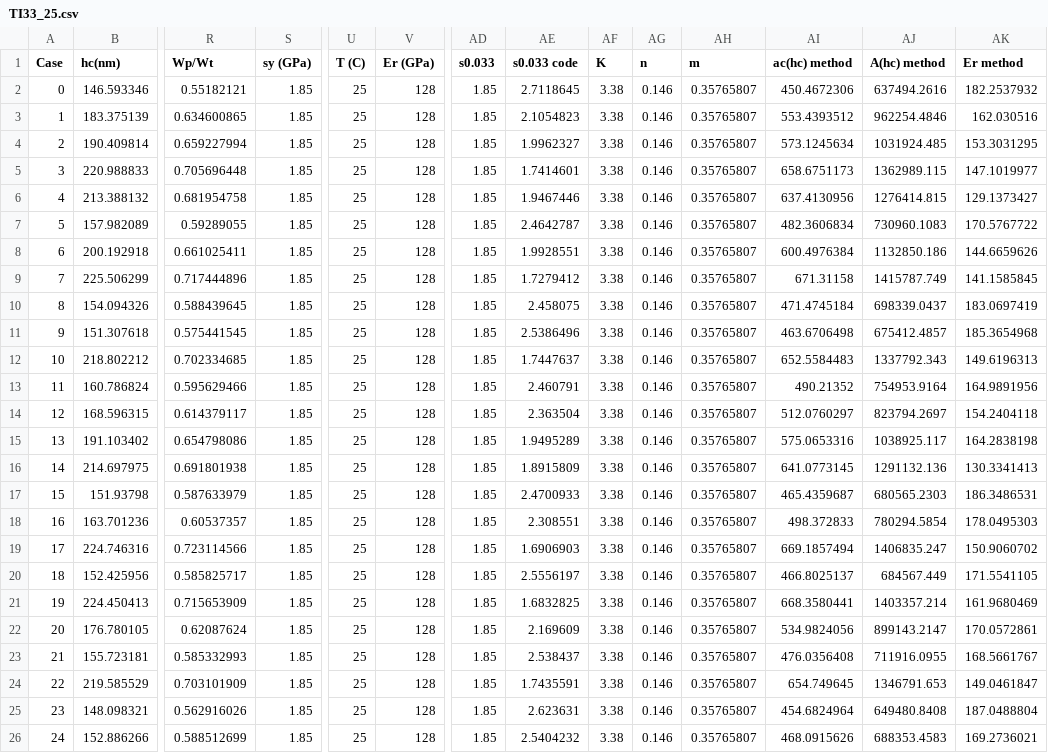
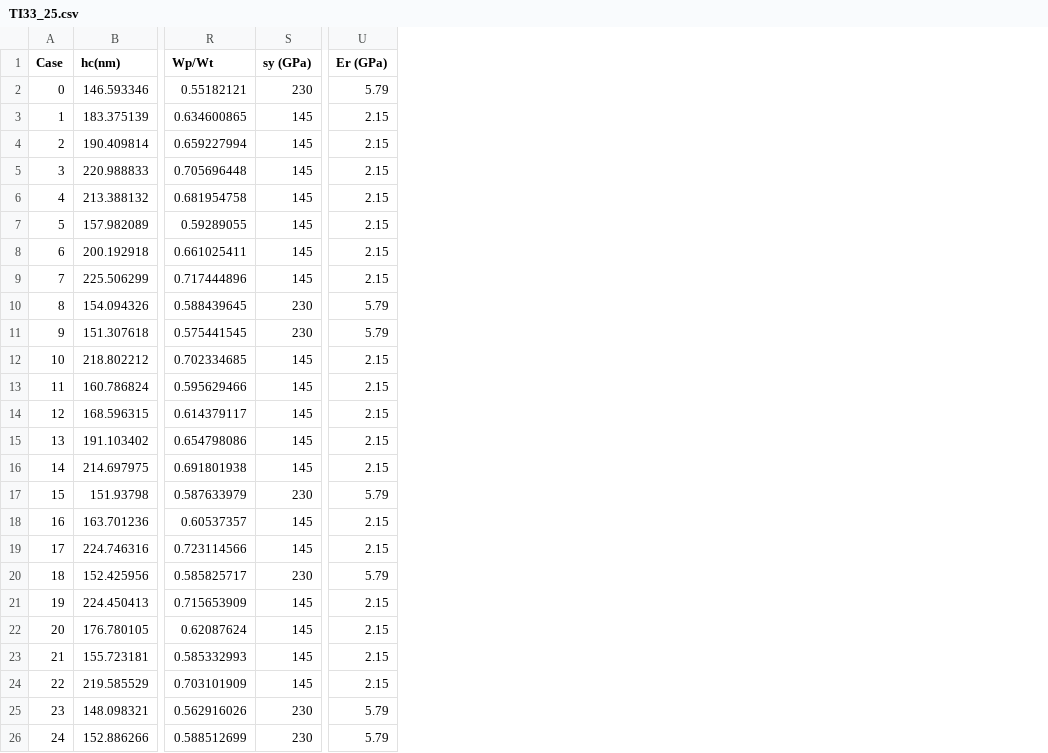
Before and after one commit to JoeSpencer1/CS6350_project, a CSV file: data/TI33_25.csv, drawn as a sheet; only a part is shown, gaps mark what is left out; removed rows and columns are numbered as before the commit, all else as after; the diff names each change by its address in the sheet, - before the commit and + after, or states it on an @@ line.

Commit message:
Updated Titanium file. :

```diff
--- a/data/TI33_25.csv
+++ b/data/TI33_25.csv
-column U (T (C)), rows 2-26: all 25
-column AD (s0.033), rows 2-26: all 1.85
-column AE (s0.033 code), rows 2-26: 2.7118645 | 2.1054823 | 1.9962327 | 1.7414601 | 1.9467446 | 2.4642787 | 1.9928551 | 1.7279412 | 2.458075 | 2.5386496 | 1.7447637 | 2.460791 | 2.363504 | 1.9495289 | 1.8915809 | 2.4700933 | 2.308551 | 1.6906903 | 2.5556197 | 1.6832825 | 2.169609 | 2.538437 | 1.7435591 | 2.623631 | 2.5404232
-column AF (K), rows 2-26: all 3.38
-column AG (n), rows 2-26: all 0.146
-column AH (m), rows 2-26: all 0.35765807
-column AI (ac(hc) method), rows 2-26: 450.4672306 | 553.4393512 | 573.1245634 | 658.6751173 | 637.4130956 | 482.3606834 | 600.4976384 | 671.31158 | 471.4745184 | 463.6706498 | 652.5584483 | 490.21352 | 512.0760297 | 575.0653316 | 641.0773145 | 465.4359687 | 498.372833 | 669.1857494 | 466.8025137 | 668.3580441 | 534.9824056 | 476.0356408 | 654.749645 | 454.6824964 | 468.0915626
-column AJ (A(hc) method), rows 2-26: 637494.2616 | 962254.4846 | 1031924.485 | 1362989.115 | 1276414.815 | 730960.1083 | 1132850.186 | 1415787.749 | 698339.0437 | 675412.4857 | 1337792.343 | 754953.9164 | 823794.2697 | 1038925.117 | 1291132.136 | 680565.2303 | 780294.5854 | 1406835.247 | 684567.449 | 1403357.214 | 899143.2147 | 711916.0955 | 1346791.653 | 649480.8408 | 688353.4583
-column AK (Er method), rows 2-26: 182.2537932 | 162.030516 | 153.3031295 | 147.1019977 | 129.1373427 | 170.5767722 | 144.6659626 | 141.1585845 | 183.0697419 | 185.3654968 | 149.6196313 | 164.9891956 | 154.2404118 | 164.2838198 | 130.3341413 | 186.3486531 | 178.0495303 | 150.9060702 | 171.5541105 | 161.9680469 | 170.0572861 | 168.5661767 | 149.0461847 | 187.0488804 | 169.2736021
-S2 (sy (GPa)): 1.85
+S2 (sy (GPa)): 230
-U2 (Er (GPa)): 128
+U2 (Er (GPa)): 5.79
-S3:S9 (sy (GPa)): 1.85
+S3:S9 (sy (GPa)): 145
-U3:U9 (Er (GPa)): 128
+U3:U9 (Er (GPa)): 2.15
-S10:S11 (sy (GPa)): 1.85
+S10:S11 (sy (GPa)): 230
-U10:U11 (Er (GPa)): 128
+U10:U11 (Er (GPa)): 5.79
-S12:S16 (sy (GPa)): 1.85
+S12:S16 (sy (GPa)): 145
-U12:U16 (Er (GPa)): 128
+U12:U16 (Er (GPa)): 2.15
-S17 (sy (GPa)): 1.85
+S17 (sy (GPa)): 230
-U17 (Er (GPa)): 128
+U17 (Er (GPa)): 5.79
-S18:S19 (sy (GPa)): 1.85
+S18:S19 (sy (GPa)): 145
-U18:U19 (Er (GPa)): 128
+U18:U19 (Er (GPa)): 2.15
-S20 (sy (GPa)): 1.85
+S20 (sy (GPa)): 230
-U20 (Er (GPa)): 128
+U20 (Er (GPa)): 5.79
-S21:S24 (sy (GPa)): 1.85
+S21:S24 (sy (GPa)): 145
-U21:U24 (Er (GPa)): 128
+U21:U24 (Er (GPa)): 2.15
-S25:S26 (sy (GPa)): 1.85
+S25:S26 (sy (GPa)): 230
-U25:U26 (Er (GPa)): 128
+U25:U26 (Er (GPa)): 5.79
```
